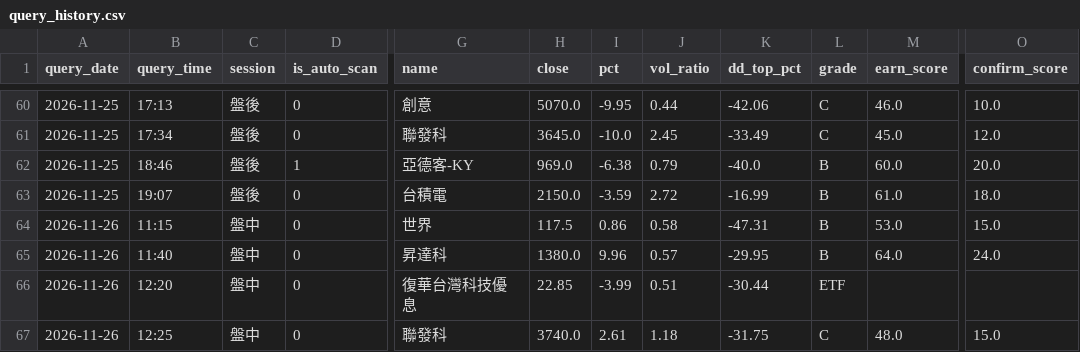
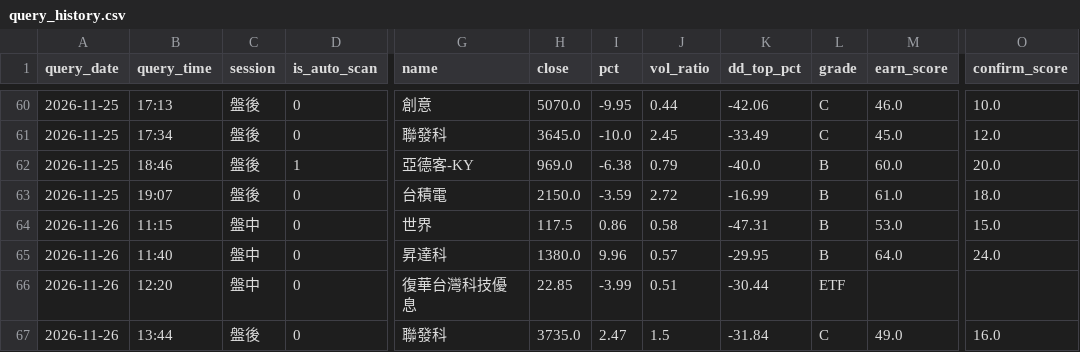
Before and after one commit to bios12-huang/stock-report-pages, a CSV file: data/query_history.csv, drawn as a sheet; only a part is shown, gaps mark what is left out; the diff names each change by its address in the sheet, - before the commit and + after, or states it on an @@ line.

Commit message:
log 2454 (2026-11-26 盤後)

```diff
--- a/data/query_history.csv
+++ b/data/query_history.csv
-B67 (query_time): 12:25
+B67 (query_time): 13:44
-C67 (session): 盤中
+C67 (session): 盤後
-H67 (close): 3740.0
+H67 (close): 3735.0
-I67 (pct): 2.61
+I67 (pct): 2.47
-J67 (vol_ratio): 1.18
+J67 (vol_ratio): 1.5
-K67 (dd_top_pct): -31.75
+K67 (dd_top_pct): -31.84
-M67 (earn_score): 48.0
+M67 (earn_score): 49.0
-O67 (confirm_score): 15.0
+O67 (confirm_score): 16.0
```
